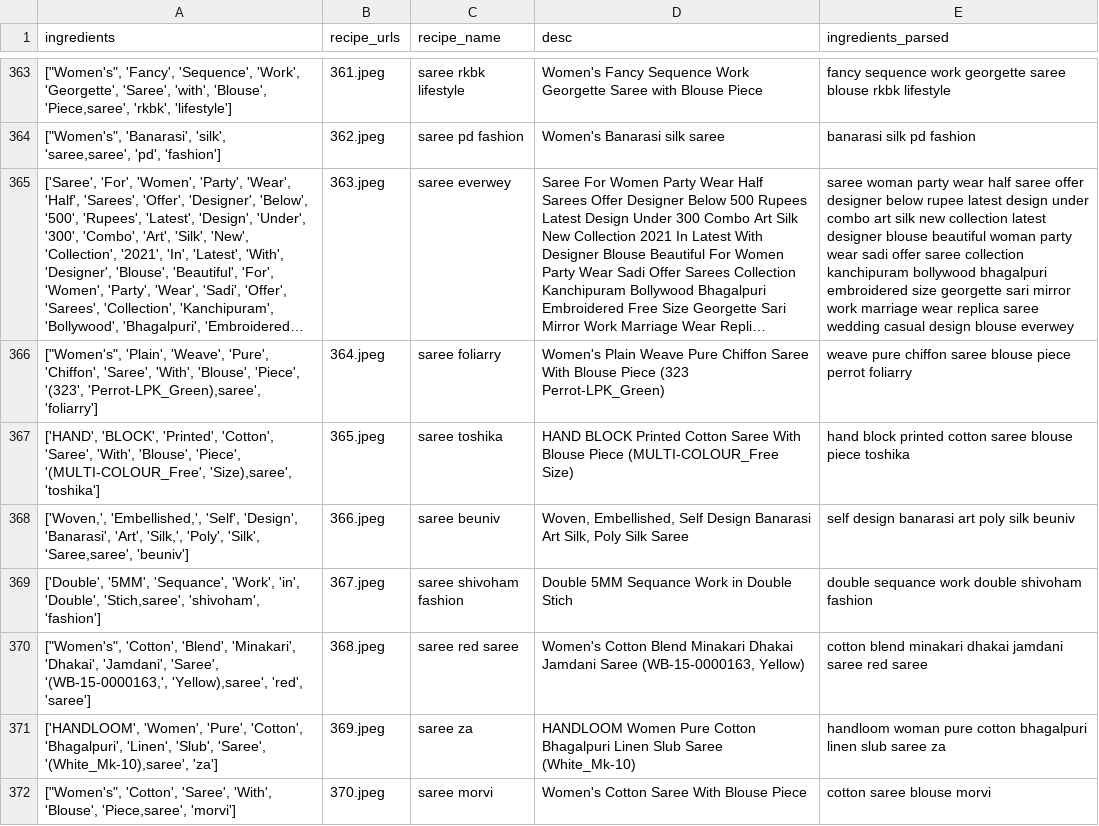
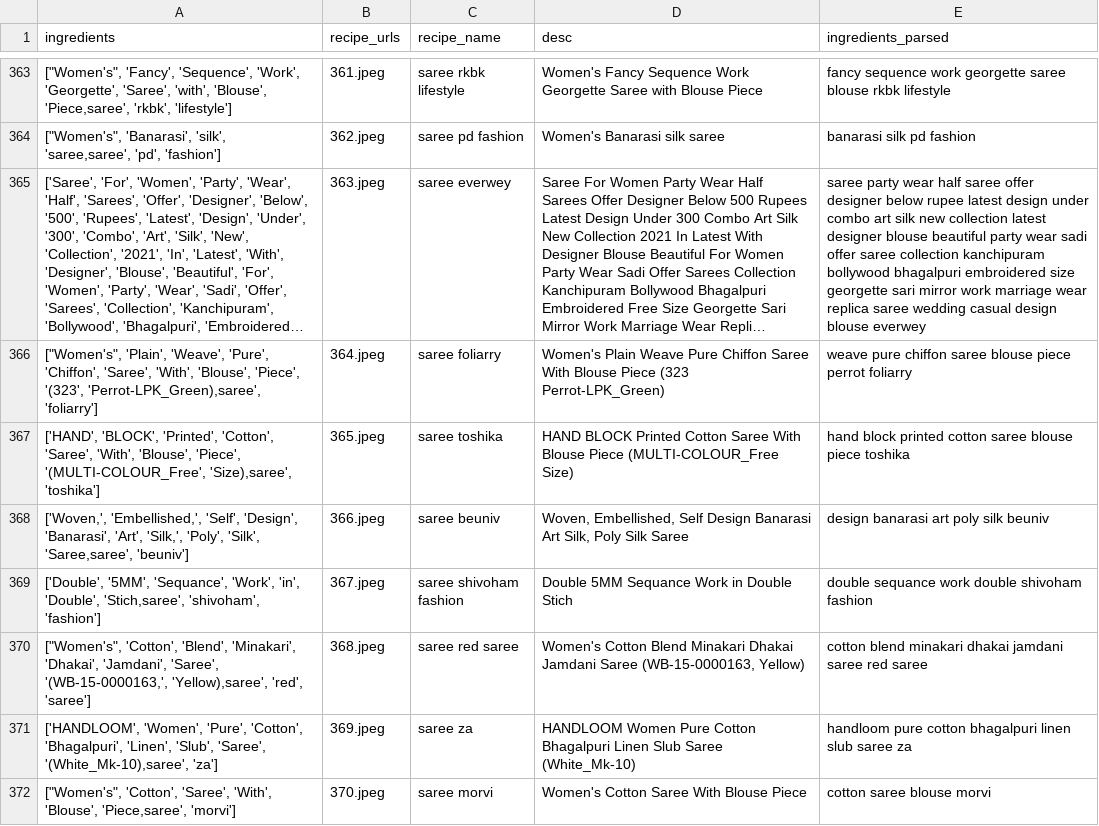
Before and after one commit to parkstreetventures/StylePari, a CSV file: data/saree_parsed_new.csv, drawn as a sheet; only a part is shown, gaps mark what is left out; long unchanged cells end in …; the diff covers the shown part only; the diff names each change by its address in the sheet, - before the commit and + after, or states it on an @@ line.

```diff
--- a/data/saree_parsed_new.csv
+++ b/data/saree_parsed_new.csv
-E365 (ingredients_parsed): saree woman party wear half saree offer designer below rupee latest design under combo art silk new collection latest designer blouse beautiful woman party wear…
+E365 (ingredients_parsed): saree party wear half saree offer designer below rupee latest design under combo art silk new collection latest designer blouse beautiful party wear…
-E368 (ingredients_parsed): self design banarasi art poly silk beuniv
+E368 (ingredients_parsed): design banarasi art poly silk beuniv
-E371 (ingredients_parsed): handloom woman pure cotton…
+E371 (ingredients_parsed): handloom pure cotton…
```
Also changed, not shown: 155 edited cells elsewhere in this file, 11 other files.
